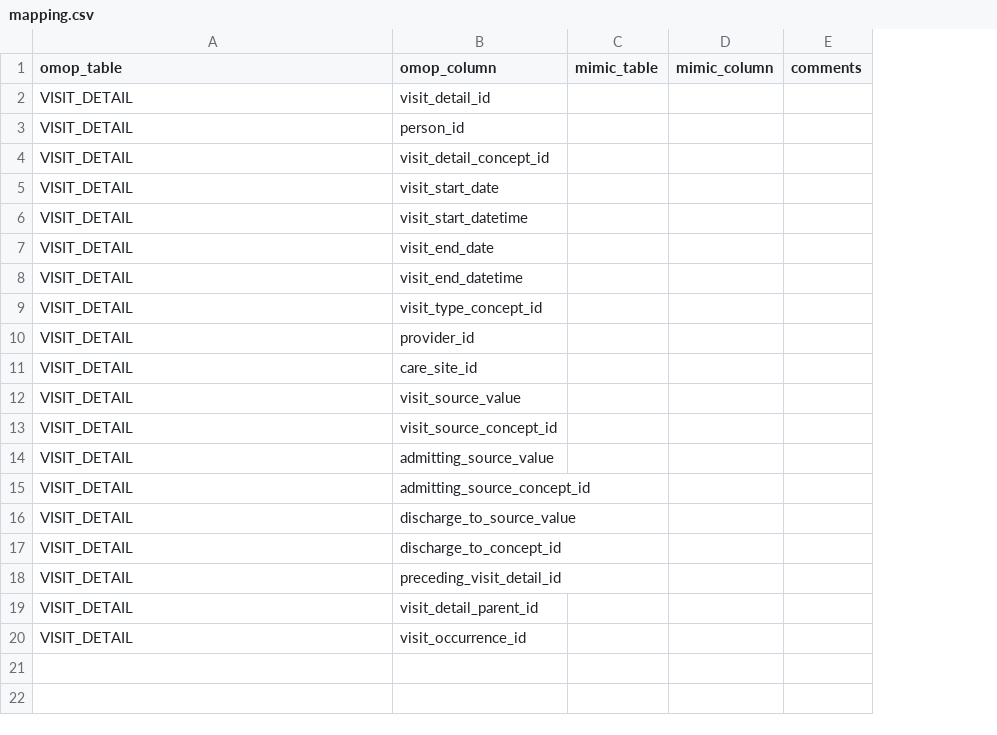
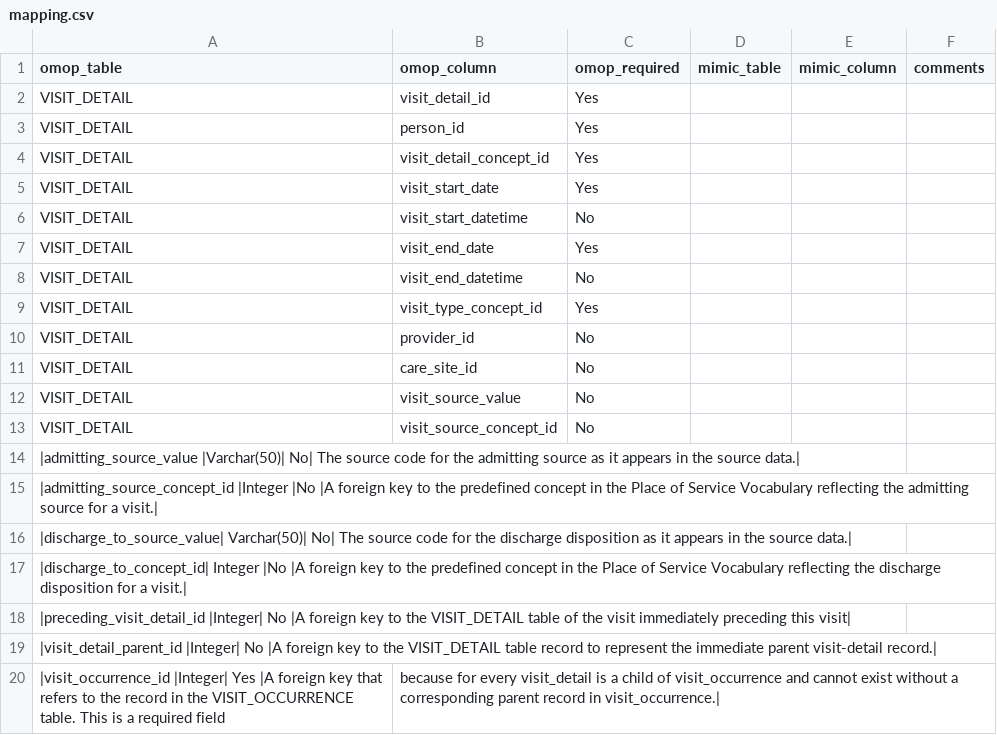
Before and after one commit to MIT-LCP/mimic-omop, a CSV file: etl/StandardizedClinicalDataTables/VISIT_DETAIL/mapping.csv, drawn as a sheet; removed rows and columns are numbered as before the commit, all else as after; the diff names each change by its address in the sheet, - before the commit and + after, or states it on an @@ line.

```diff
--- a/etl/StandardizedClinicalDataTables/VISIT_DETAIL/mapping.csv
+++ b/etl/StandardizedClinicalDataTables/VISIT_DETAIL/mapping.csv
+column C (omop_required), rows 2-13: Yes | Yes | Yes | Yes | No | Yes | No | Yes | No | No | No | No
-row 14: VISIT_DETAIL | admitting_source_value
-row 15: VISIT_DETAIL | admitting_source_concept_id
-row 16: VISIT_DETAIL | discharge_to_source_value
-row 17: VISIT_DETAIL | discharge_to_concept_id
-row 18: VISIT_DETAIL | preceding_visit_detail_id
-row 19: VISIT_DETAIL | visit_detail_parent_id
-row 20: VISIT_DETAIL | visit_occurrence_id
+row 14: |admitting_source_value |Varchar(50)| No| The source code for the admitting source as it appears in the source data.
+row 15: |admitting_source_concept_id |Integer |No |A foreign key to the predefined concept in the Place of Service Vocabulary reflecting the admitting source for a visit.
+row 16: |discharge_to_source_value| Varchar(50)| No| The source code for the discharge disposition as it appears in the source data.
+row 17: |discharge_to_concept_id| Integer |No |A foreign key to the predefined concept in the Place of Service Vocabulary reflecting the discharge disposition for a visit.
+row 18: |preceding_visit_detail_id |Integer| No |A foreign key to the VISIT_DETAIL table of the visit immediately preceding this visit
+row 19: |visit_detail_parent_id |Integer| No |A foreign key to the VISIT_DETAIL table record to represent the immediate parent visit-detail record.
+row 20: |visit_occurrence_id |Integer| Yes |A foreign key that refers to the record in the VISIT_OCCURRENCE table. This is a required field | because for every visit_detail is a child of visit_occurrence and cannot exist without a corresponding parent record in visit_occurrence.
```
Also changed, not shown: etl/StandardizedClinicalDataTables/CONDITION_OCCURRENCE/mapping.csv, etl/StandardizedClinicalDataTables/FACT_RELATIONSHIP/mapping.csv, 42 other files.
